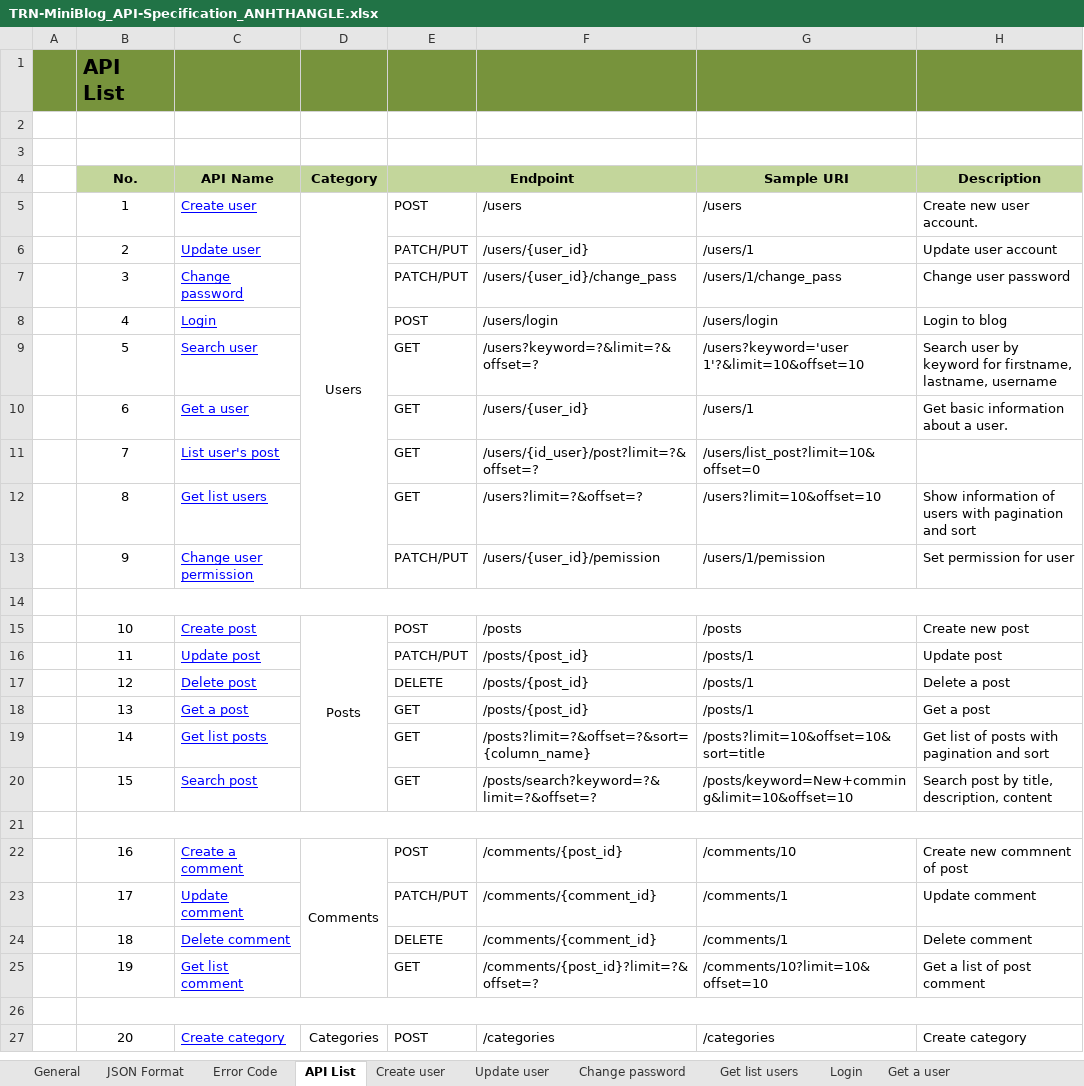
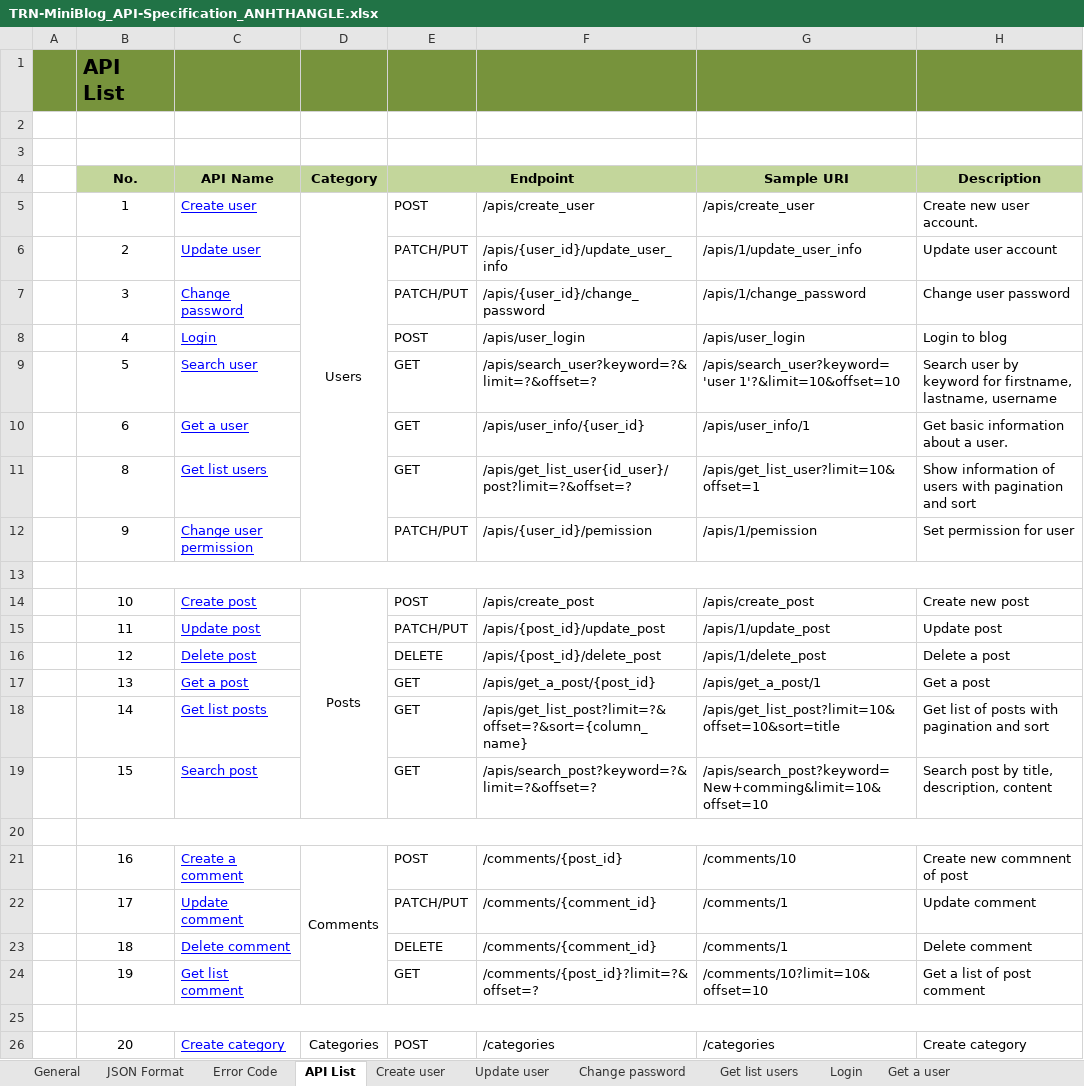
Before and after one commit to Mulodo-Ruby-Training/miniblog-le.thang, an Excel workbook: doc/backend/api/TRN-MiniBlog_API-Specification_ANHTHANGLE.xlsx, sheet API List, drawn as a sheet; only a part is shown; values as stored, in another font and other column widths than the file's, no borders; removed rows and columns are numbered as before the commit, all else as after; the diff names each change by its address in the sheet, - before the commit and + after, or states it on an @@ line.

Commit message:
Add get_list_user and fixed  URL apis api/TRN-MiniBlog_API-Specification_ANHTHANGLE.xlsx.

```diff
--- a/doc/backend/api/TRN-MiniBlog_API-Specification_ANHTHANGLE.xlsx (sheet API List)
+++ b/doc/backend/api/TRN-MiniBlog_API-Specification_ANHTHANGLE.xlsx (sheet API List)
-F5: /users
+F5: /apis/create_user
-G5 (Sample URI): /users
+G5 (Sample URI): /apis/create_user
-F6: /users/{user_id}
+F6: /apis/{user_id}/update_user_info
-G6 (Sample URI): /users/1
+G6 (Sample URI): /apis/1/update_user_info
-F7: /users/{user_id}/change_pass
+F7: /apis/{user_id}/change_password
-G7 (Sample URI): /users/1/change_pass
+G7 (Sample URI): /apis/1/change_password
-F8: /users/login
+F8: /apis/user_login
-G8 (Sample URI): /users/login
+G8 (Sample URI): /apis/user_login
-F9: /users?keyword=?&limit=?&offset=?
+F9: /apis/search_user?keyword=?&limit=?&offset=?
-G9 (Sample URI): /users?keyword='user 1'?&limit=10&offset=10
+G9 (Sample URI): /apis/search_user?keyword='user 1'?&limit=10&offset=10
-F10: /users/{user_id}
+F10: /apis/user_info/{user_id}
-G10 (Sample URI): /users/1
+G10 (Sample URI): /apis/user_info/1
-row 11:  | 7 | List user's post |  | GET | /users/{id_user}/post?limit=?&offset=? | /users/list_post?limit=10&offset=0
-F11: /users?limit=?&offset=?
+F11: /apis/get_list_user{id_user}/post?limit=?&offset=?
-G11 (Sample URI): /users?limit=10&offset=10
+G11 (Sample URI): /apis/get_list_user?limit=10&offset=1
-F12: /users/{user_id}/pemission
+F12: /apis/{user_id}/pemission
-G12 (Sample URI): /users/1/pemission
+G12 (Sample URI): /apis/1/pemission
-F14: /posts
+F14: /apis/create_post
-G14 (Sample URI): /posts
+G14 (Sample URI): /apis/create_post
-F15: /posts/{post_id}
+F15: /apis/{post_id}/update_post
-G15 (Sample URI): /posts/1
+G15 (Sample URI): /apis/1/update_post
-F16: /posts/{post_id}
+F16: /apis/{post_id}/delete_post
-G16 (Sample URI): /posts/1
+G16 (Sample URI): /apis/1/delete_post
-F17: /posts/{post_id}
+F17: /apis/get_a_post/{post_id}
-G17 (Sample URI): /posts/1
+G17 (Sample URI): /apis/get_a_post/1
-F18: /posts?limit=?&offset=?&sort={column_name}
+F18: /apis/get_list_post?limit=?&offset=?&sort={column_name}
-G18 (Sample URI): /posts?limit=10&offset=10&sort=title
+G18 (Sample URI): /apis/get_list_post?limit=10&offset=10&sort=title
-F19: /posts/search?keyword=?&limit=?&offset=?
+F19: /apis/search_post?keyword=?&limit=?&offset=?
-G19 (Sample URI): /posts/keyword=New+comming&limit=10&offset=10
+G19 (Sample URI): /apis/search_post?keyword=New+comming&limit=10&offset=10
```
Also changed, not shown: sheet Change user permission, sheet Change password, sheet Delete post, sheet Update post, sheet Create post, sheet Get a post, 6 more sheets, 5 other files.
